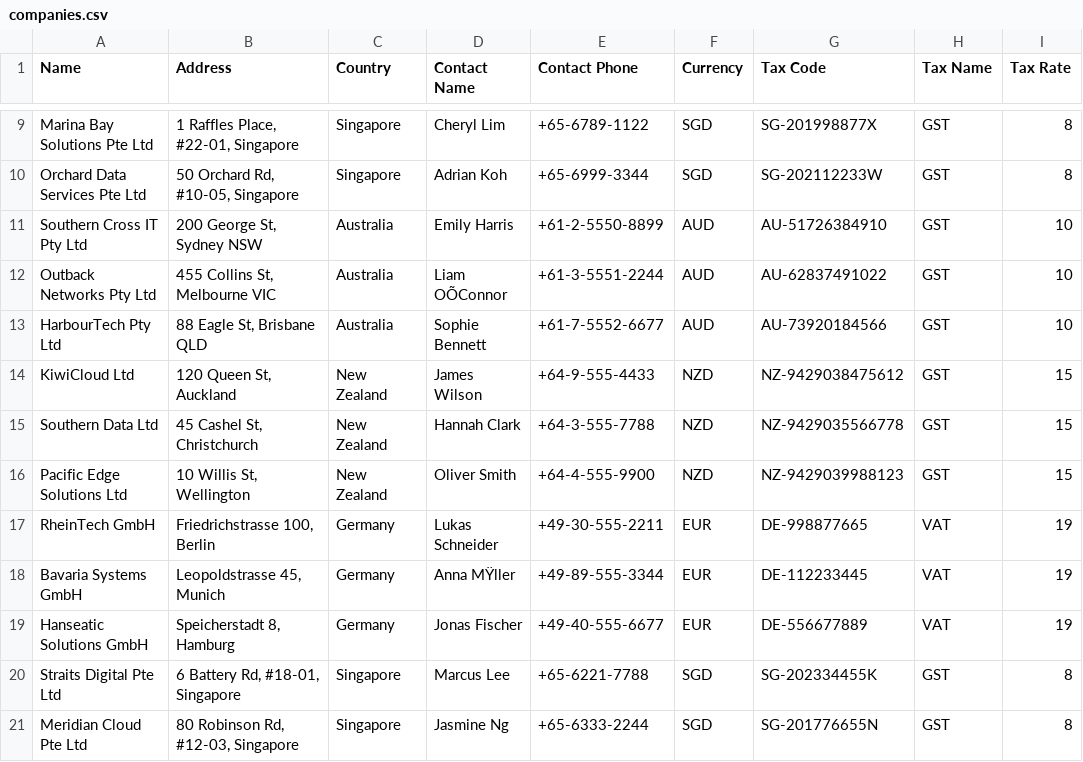
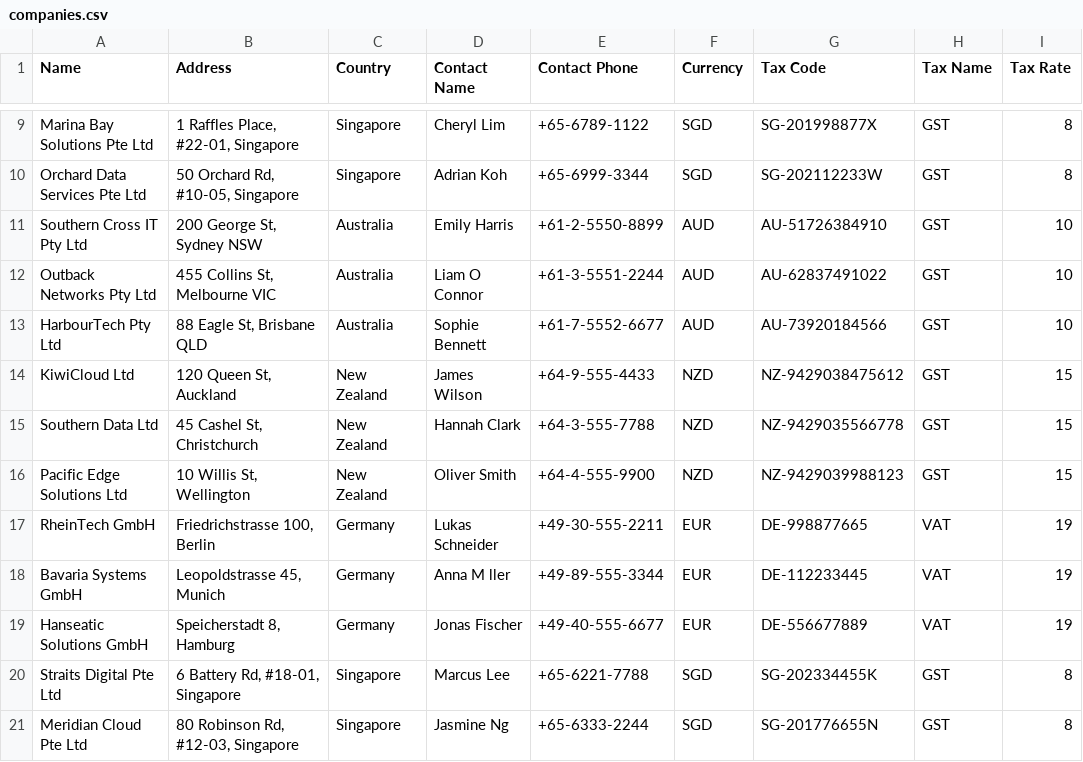
Before and after one commit to s-shumilov/RetrieveInvoiceDocument, a CSV file: SampleData/companies.csv, drawn as a sheet; only a part is shown, gaps mark what is left out; the diff names each change by its address in the sheet, - before the commit and + after, or states it on an @@ line.

```diff
--- a/SampleData/companies.csv
+++ b/SampleData/companies.csv
-D12 (Contact Name): Liam OÕConnor
+D12 (Contact Name): Liam O Connor
-D18 (Contact Name): Anna MŸller
+D18 (Contact Name): Anna M ller
```
Also changed, not shown: 5 other files.
